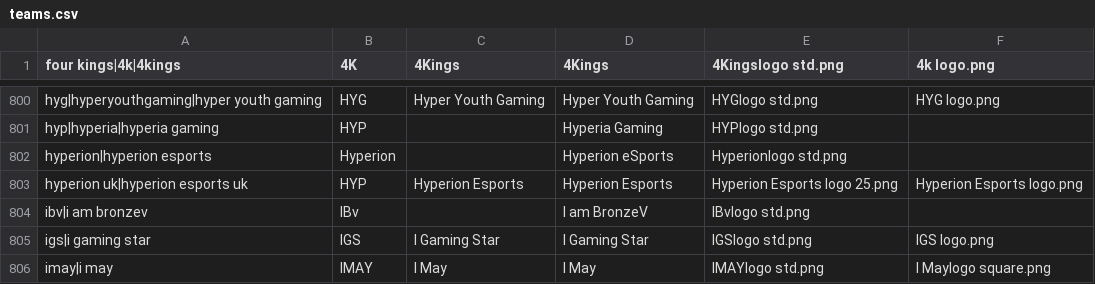
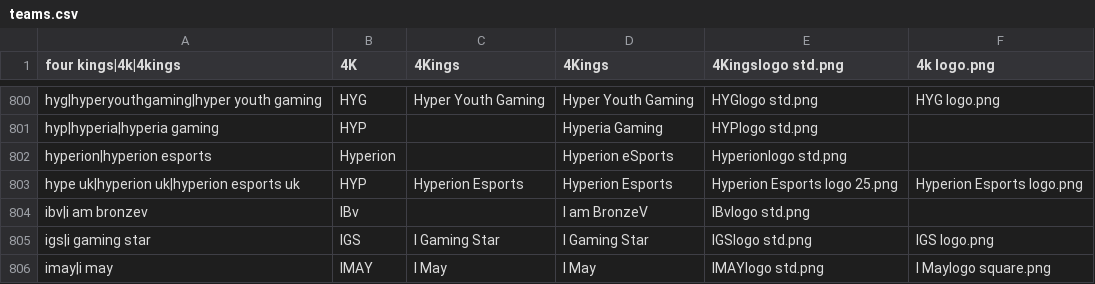
Before and after one commit to dominguesmarco/MediaWiki-TeamParserFunction, a CSV file: teams.csv, drawn as a sheet; only a part is shown, gaps mark what is left out.

Commit message:
Minor fix - hyperion uk

```diff
--- a/teams.csv
+++ b/teams.csv
@@ -802,3 +802,3 @@ hyp|hyperia|hyperia gaming,HYP,,Hyperia Gaming,HYPlogo std.png,
 hyperion|hyperion esports,Hyperion,,Hyperion eSports,Hyperionlogo std.png,
-hyperion uk|hyperion esports uk,HYP,Hyperion Esports,Hyperion Esports,Hyperion Esports logo 25.png,Hyperion Esports logo.png
+hype uk|hyperion uk|hyperion esports uk,HYP,Hyperion Esports,Hyperion Esports,Hyperion Esports logo 25.png,Hyperion Esports logo.png
 ibv|i am bronzev,IBv,,I am BronzeV,IBvlogo std.png,
```
